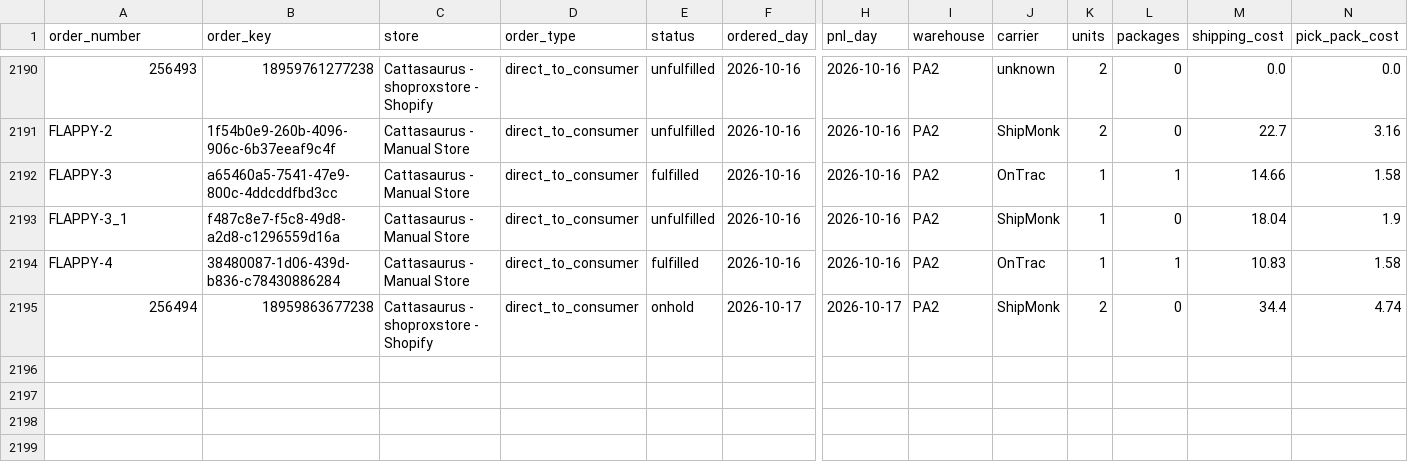
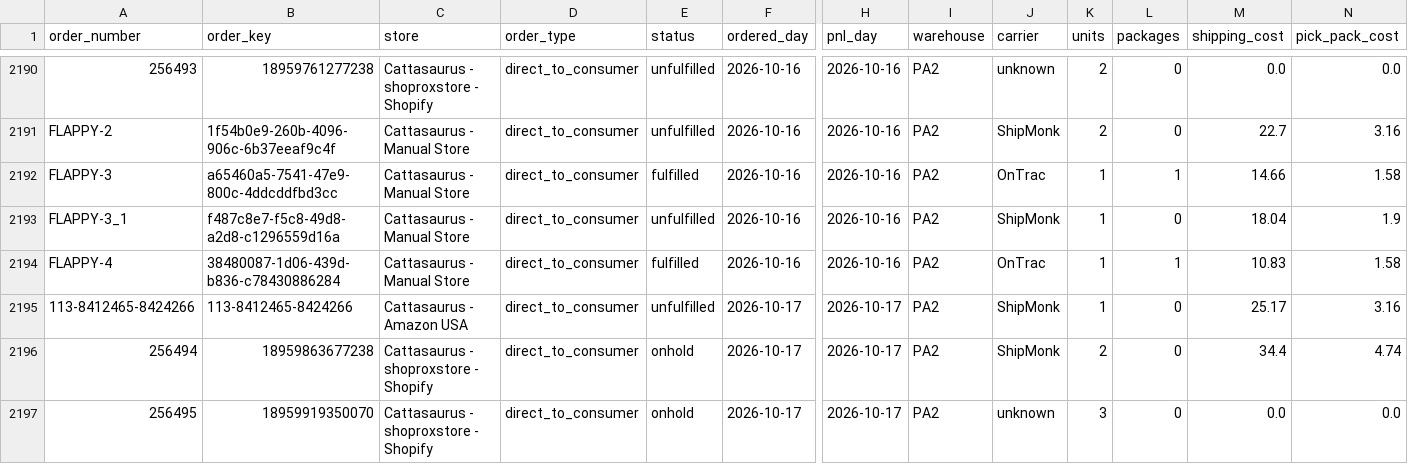
Before and after one commit to taitran-star/ctu-fin-sync-8x2k, a CSV file: data/shipmonk_orders/2026-10.csv, drawn as a sheet; only a part is shown, gaps mark what is left out; rows hold the shown columns only; the diff names each change by its address in the sheet, - before the commit and + after, or states it on an @@ line.

```diff
--- a/data/shipmonk_orders/2026-10.csv
+++ b/data/shipmonk_orders/2026-10.csv
+row 2195: 113-8412465-8424266 | 113-8412465-8424266 | Cattasaurus - Amazon USA | direct_to_consumer | unfulfilled | 2026-10-17 | 2026-10-17 | PA2 | ShipMonk | 1 | 0 | 25.17 | 3.16
+row 2197: 256495 | 18959919350070 | Cattasaurus - shoproxstore - Shopify | direct_to_consumer | onhold | 2026-10-17 | 2026-10-17 | PA2 | unknown | 3 | 0 | 0.0 | 0.0
```
Also changed, not shown: 1 other file.
